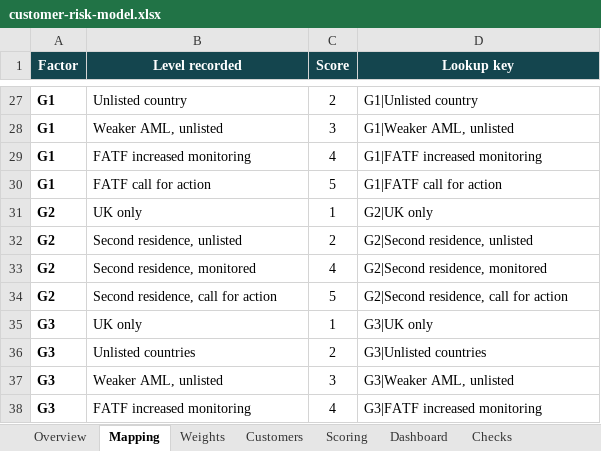
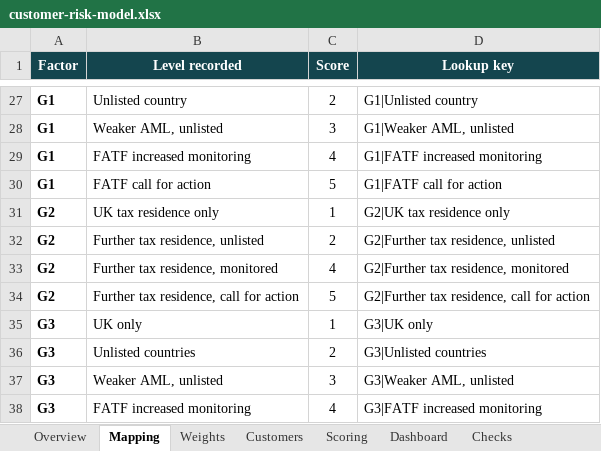
Before and after one commit to saman-barati/hindsight-cra, an Excel workbook: model/customer-risk-model.xlsx, sheet Mapping, drawn as a sheet; only a part is shown, gaps mark what is left out; values as stored, in another font and other column widths than the file's, no borders; table styles not drawn; the diff names each change by its address in the sheet, - before the commit and + after, or states it on an @@ line.

Commit message:
Re-run: G2 labels, C4 level 3, the Santander rebuild, workbook notes

```diff
--- a/model/customer-risk-model.xlsx (sheet Mapping)
+++ b/model/customer-risk-model.xlsx (sheet Mapping)
-B31 (Level recorded): UK only
+B31 (Level recorded): UK tax residence only
-D31 (Lookup key): G2|UK only
+D31 (Lookup key): G2|UK tax residence only
-B32 (Level recorded): Second residence, unlisted
+B32 (Level recorded): Further tax residence, unlisted
-D32 (Lookup key): G2|Second residence, unlisted
+D32 (Lookup key): G2|Further tax residence, unlisted
-B33 (Level recorded): Second residence, monitored
+B33 (Level recorded): Further tax residence, monitored
-D33 (Lookup key): G2|Second residence, monitored
+D33 (Lookup key): G2|Further tax residence, monitored
-B34 (Level recorded): Second residence, call for action
+B34 (Level recorded): Further tax residence, call for action
-D34 (Lookup key): G2|Second residence, call for action
+D34 (Lookup key): G2|Further tax residence, call for action
```
Also changed, not shown: sheet Customers, sheet Backtest, sheet Overview, sheet Weights, sheet Validation, charts or pictures, model/risk-factor-library.xlsx.
